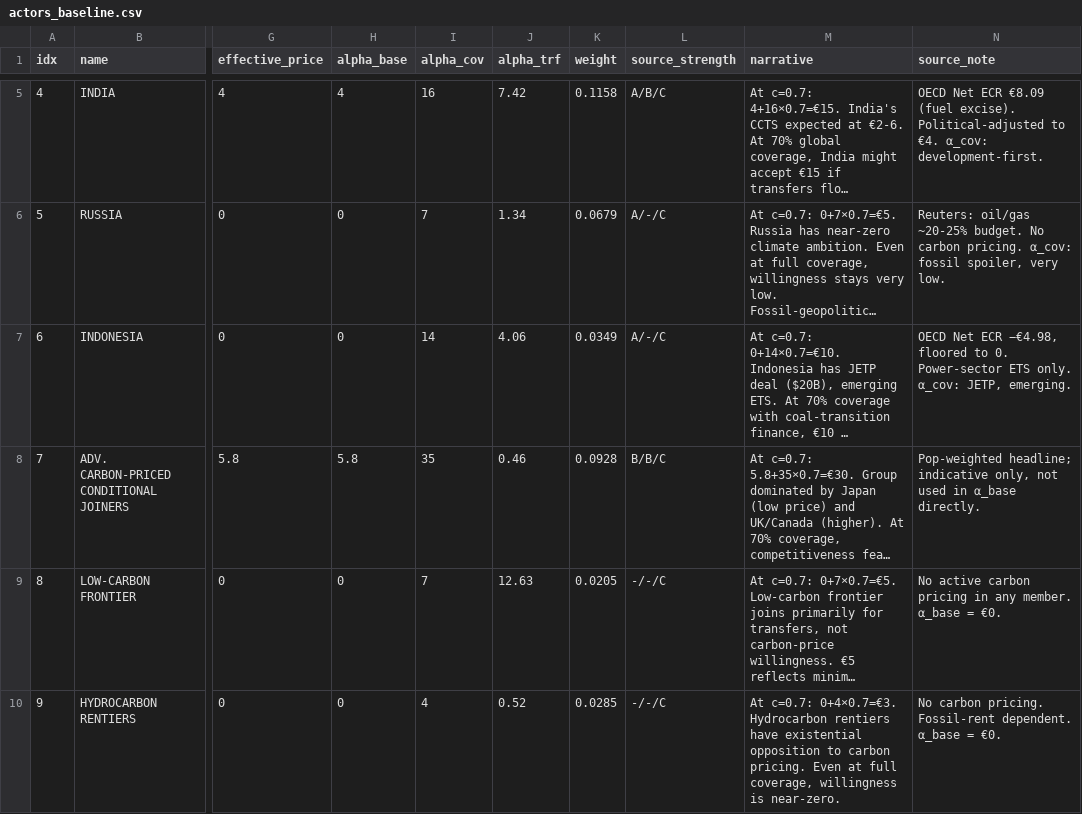
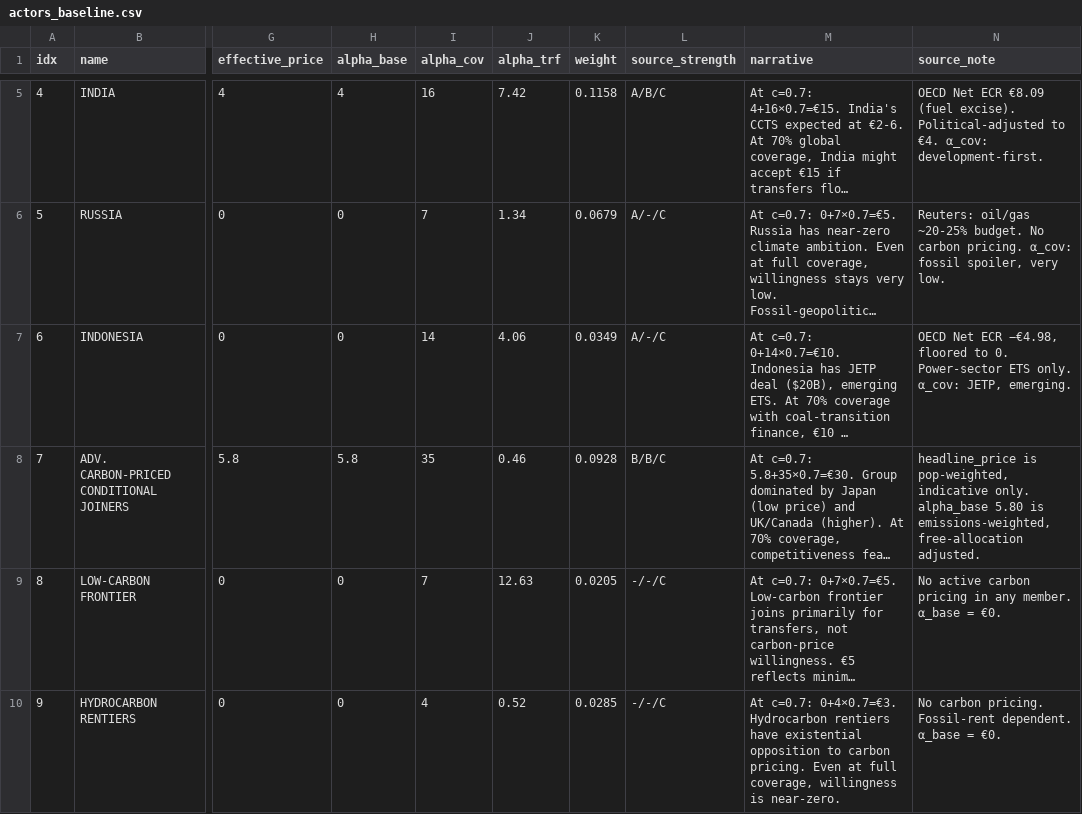
Before and after one commit to vivimartini/themis-mechanism-multi-agent-simulation, a CSV file: data/actors_baseline.csv, drawn as a sheet; only a part is shown, gaps mark what is left out; long unchanged cells end in …; the diff names each change by its address in the sheet, - before the commit and + after, or states it on an @@ line.

```diff
--- a/data/actors_baseline.csv
+++ b/data/actors_baseline.csv
-N8 (source_note): Pop-weighted headline; indicative only, not used in α_base directly.
+N8 (source_note): headline_price is pop-weighted, indicative only. alpha_base 5.80 is emissions-weighted, free-allocation adjusted.
```
Also changed, not shown: 21 other files.
